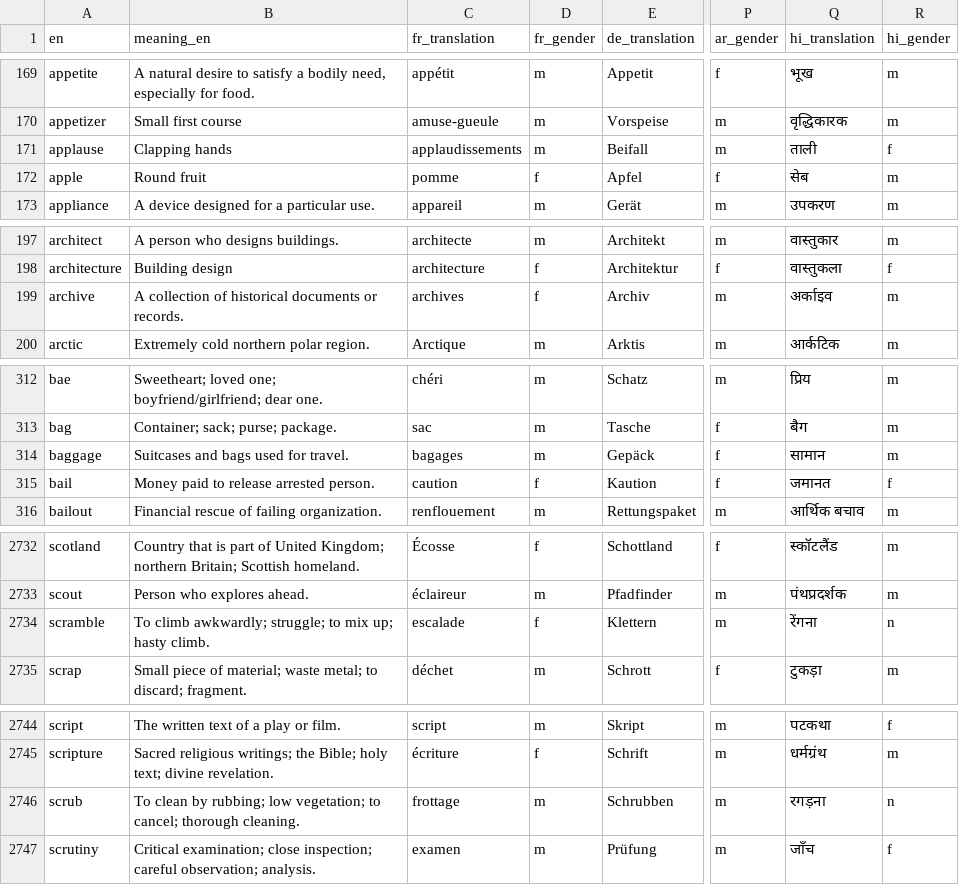
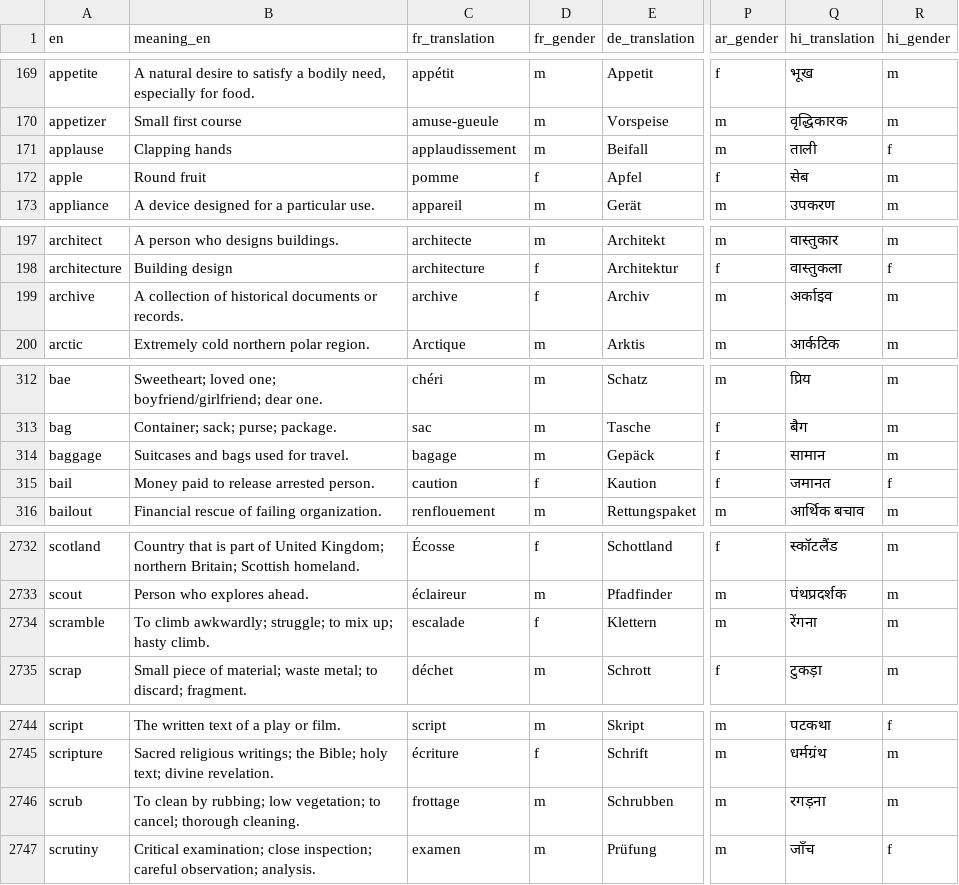
Before and after one commit to kako-jun/noun-gender, a CSV file: data/word_gender_translations.csv, drawn as a sheet; only a part is shown, gaps mark what is left out; the diff covers the shown part only; the diff names each change by its address in the sheet, - before the commit and + after, or states it on an @@ line.

```diff
--- a/data/word_gender_translations.csv
+++ b/data/word_gender_translations.csv
-C171 (fr_translation): applaudissements
+C171 (fr_translation): applaudissement
-C199 (fr_translation): archives
+C199 (fr_translation): archive
-C314 (fr_translation): bagages
+C314 (fr_translation): bagage
-R2734 (hi_gender): n
+R2734 (hi_gender): m
-R2746 (hi_gender): n
+R2746 (hi_gender): m
```
Also changed, not shown: 45 edited cells elsewhere in this file, 3 other files.
